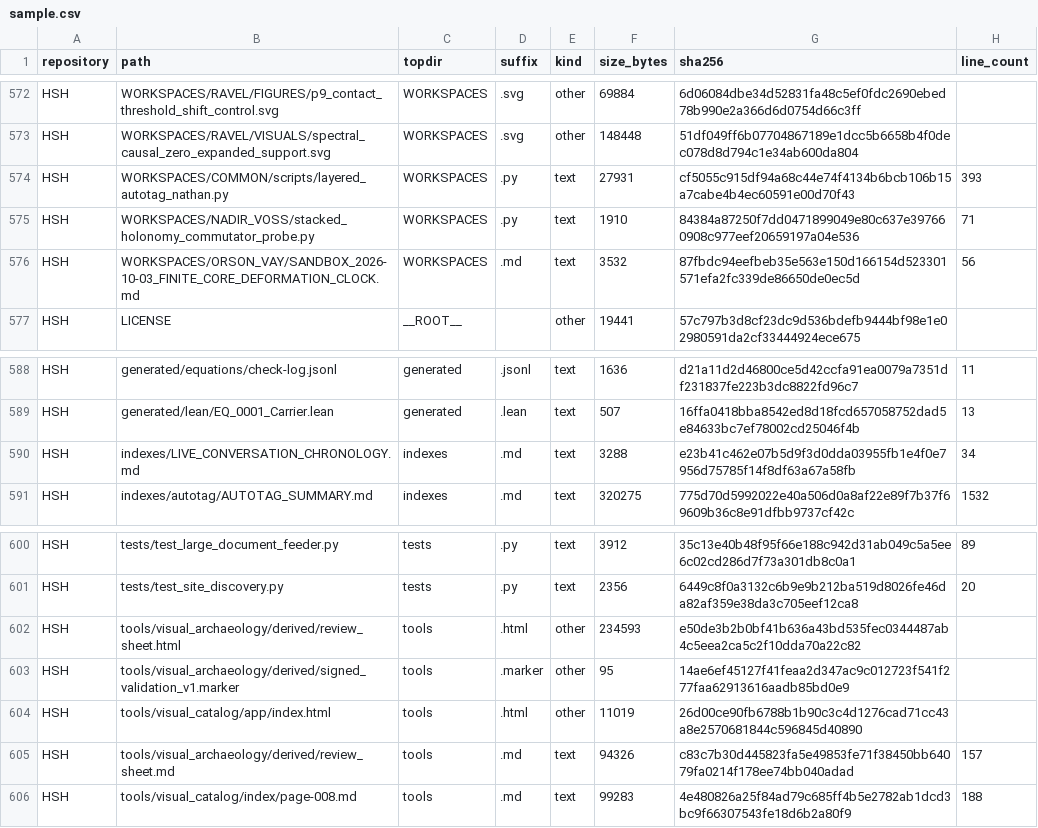
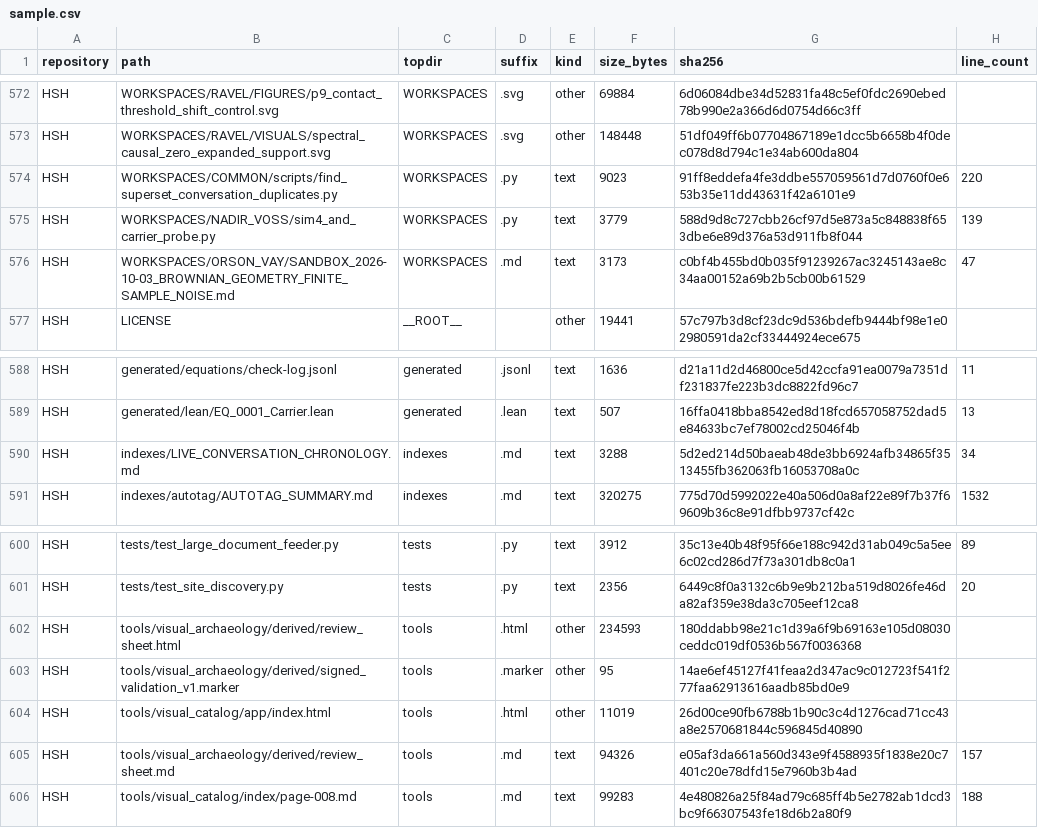
Before and after one commit to Satobloc/HSH_RESOURCES, a CSV file: SOURCE_INVENTORY/SABLE/source_inventory_run/sample.csv, drawn as a sheet; only a part is shown, gaps mark what is left out.

```diff
--- a/SOURCE_INVENTORY/SABLE/source_inventory_run/sample.csv
+++ b/SOURCE_INVENTORY/SABLE/source_inventory_run/sample.csv
@@ -573,5 +573,5 @@ HSH,WORKSPACES/RAVEL/FIGURES/p9_contact_threshold_shift_control.svg,WORKSPACES,.
 HSH,WORKSPACES/RAVEL/VISUALS/spectral_causal_zero_expanded_support.svg,WORKSPACES,.svg,other,148448,51df049ff6b07704867189e1dcc5b6658b4f0dec078d8d794c1e34ab600da804,
-HSH,WORKSPACES/COMMON/scripts/layered_autotag_nathan.py,WORKSPACES,.py,text,27931,cf5055c915df94a68c44e74f4134b6bcb106b15a7cabe4b4ec60591e00d70f43,393
-HSH,WORKSPACES/NADIR_VOSS/stacked_holonomy_commutator_probe.py,WORKSPACES,.py,text,1910,84384a87250f7dd0471899049e80c637e397660908c977eef20659197a04e536,71
-HSH,WORKSPACES/ORSON_VAY/SANDBOX_2026-10-03_FINITE_CORE_DEFORMATION_CLOCK.md,WORKSPACES,.md,text,3532,87fbdc94eefbeb35e563e150d166154d523301571efa2fc339de86650de0ec5d,56
+HSH,WORKSPACES/COMMON/scripts/find_superset_conversation_duplicates.py,WORKSPACES,.py,text,9023,91ff8eddefa4fe3ddbe557059561d7d0760f0e653b35e11dd43631f42a6101e9,220
+HSH,WORKSPACES/NADIR_VOSS/sim4_and_carrier_probe.py,WORKSPACES,.py,text,3779,588d9d8c727cbb26cf97d5e873a5c848838f653dbe6e89d376a53d911fb8f044,139
+HSH,WORKSPACES/ORSON_VAY/SANDBOX_2026-10-03_BROWNIAN_GEOMETRY_FINITE_SAMPLE_NOISE.md,WORKSPACES,.md,text,3173,c0bf4b455bd0b035f91239267ac3245143ae8c34aa00152a69b2b5cb00b61529,47
 HSH,LICENSE,__ROOT__,,other,19441,57c797b3d8cf23dc9d536bdefb9444bf98e1e02980591da2cf33444924ece675,
@@ -589,3 +589,3 @@ HSH,generated/equations/check-log.jsonl,generated,.jsonl,text,1636,d21a11d2d4680
 HSH,generated/lean/EQ_0001_Carrier.lean,generated,.lean,text,507,16ffa0418bba8542ed8d18fcd657058752dad5e84633bc7ef78002cd25046f4b,13
-HSH,indexes/LIVE_CONVERSATION_CHRONOLOGY.md,indexes,.md,text,3288,e23b41c462e07b5d9f3d0dda03955fb1e4f0e7956d75785f14f8df63a67a58fb,34
+HSH,indexes/LIVE_CONVERSATION_CHRONOLOGY.md,indexes,.md,text,3288,5d2ed214d50baeab48de3bb6924afb34865f3513455fb362063fb16053708a0c,34
 HSH,indexes/autotag/AUTOTAG_SUMMARY.md,indexes,.md,text,320275,775d70d5992022e40a506d0a8af22e89f7b37f69609b36c8e91dfbb9737cf42c,1532
@@ -601,6 +601,6 @@ HSH,tests/test_large_document_feeder.py,tests,.py,text,3912,35c13e40b48f95f66e18
 HSH,tests/test_site_discovery.py,tests,.py,text,2356,6449c8f0a3132c6b9e9b212ba519d8026fe46da82af359e38da3c705eef12ca8,20
-HSH,tools/visual_archaeology/derived/review_sheet.html,tools,.html,other,234593,e50de3b2b0bf41b636a43bd535fec0344487ab4c5eea2ca5c2f10dda70a22c82,
+HSH,tools/visual_archaeology/derived/review_sheet.html,tools,.html,other,234593,180ddabb98e21c1d39a6f9b69163e105d08030ceddc019df0536b567f0036368,
 HSH,tools/visual_archaeology/derived/signed_validation_v1.marker,tools,.marker,other,95,14ae6ef45127f41feaa2d347ac9c012723f541f277faa62913616aadb85bd0e9,
 HSH,tools/visual_catalog/app/index.html,tools,.html,other,11019,26d00ce90fb6788b1b90c3c4d1276cad71cc43a8e2570681844c596845d40890,
-HSH,tools/visual_archaeology/derived/review_sheet.md,tools,.md,text,94326,c83c7b30d445823fa5e49853fe71f38450bb64079fa0214f178ee74bb040adad,157
+HSH,tools/visual_archaeology/derived/review_sheet.md,tools,.md,text,94326,e05af3da661a560d343e9f4588935f1838e20c7401c20e78dfd15e7960b3b4ad,157
 HSH,tools/visual_catalog/index/page-008.md,tools,.md,text,99283,4e480826a25f84ad79c685ff4b5e2782ab1dcd3bc9f66307543fe18d6b2a80f9,188
```
Also changed, not shown: 3 other files.
